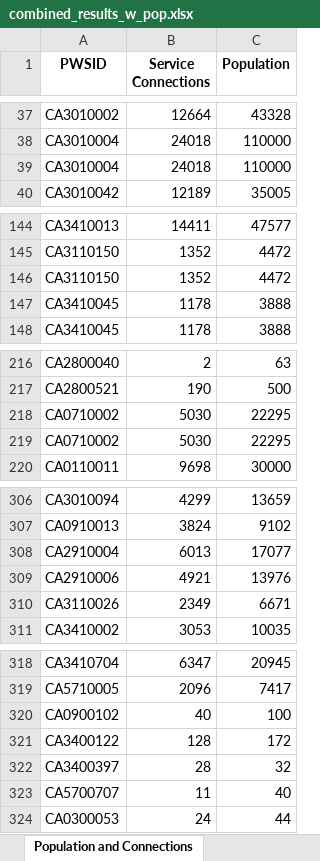
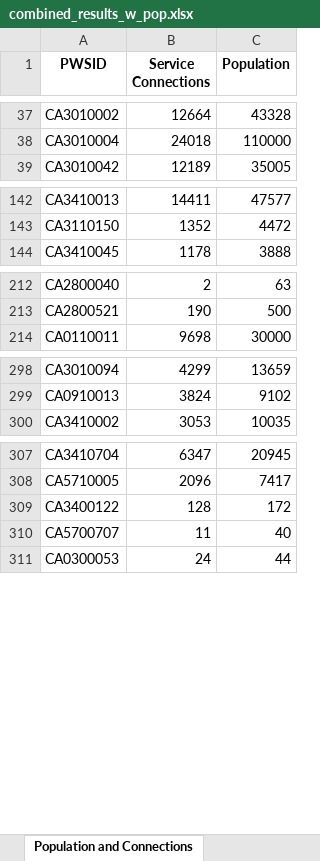
Before and after one commit to ScottCoffin/EconImpact, an Excel workbook: Datasets/combined_results_w_pop.xlsx, sheet Population and Connections, drawn as a sheet; only a part is shown, gaps mark what is left out; values as stored, in another font and other column widths than the file's, no borders; removed rows and columns are numbered as before the commit, all else as after; the diff covers the shown part only; the diff names each change by its address in the sheet, - before the commit and + after, or states it on an @@ line.

```diff
--- a/Datasets/combined_results_w_pop.xlsx (sheet Population and Connections)
+++ b/Datasets/combined_results_w_pop.xlsx (sheet Population and Connections)
-row 39: CA3010004 | 24018 | 110000
-row 146: CA3110150 | 1352 | 4472
-row 147: CA3410045 | 1178 | 3888
@@ row 218 moved to row 574: CA0710002 @@
-row 219: CA0710002 | 5030 | 22295
-row 308: CA2910004 | 6013 | 17077
-row 309: CA2910006 | 4921 | 13976
-row 310: CA3110026 | 2349 | 6671
-row 320: CA0900102 | 40 | 100
-row 322: CA3400397 | 28 | 32
```
Also changed, not shown: 4 removed rows elsewhere in this sheet, sheet Combined Zip Table, sheet Small System Financial Qs, sheet Large System Financial Qs, hidden cells, 1 other file.
